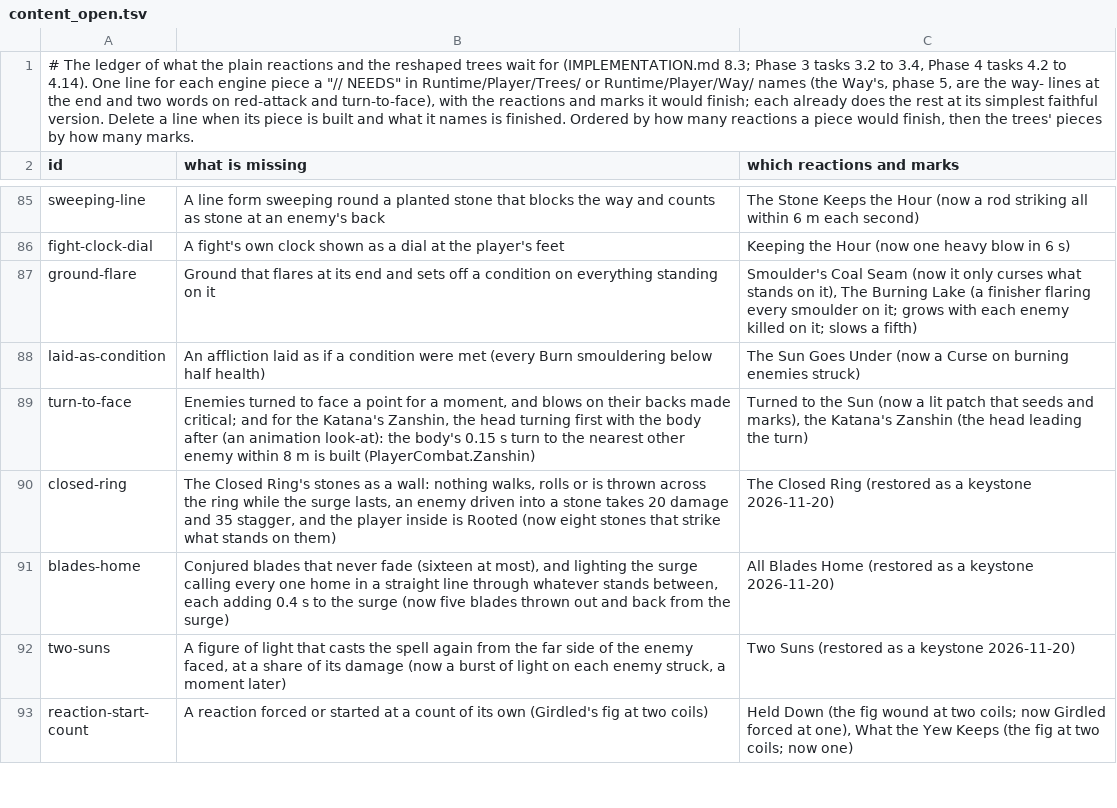
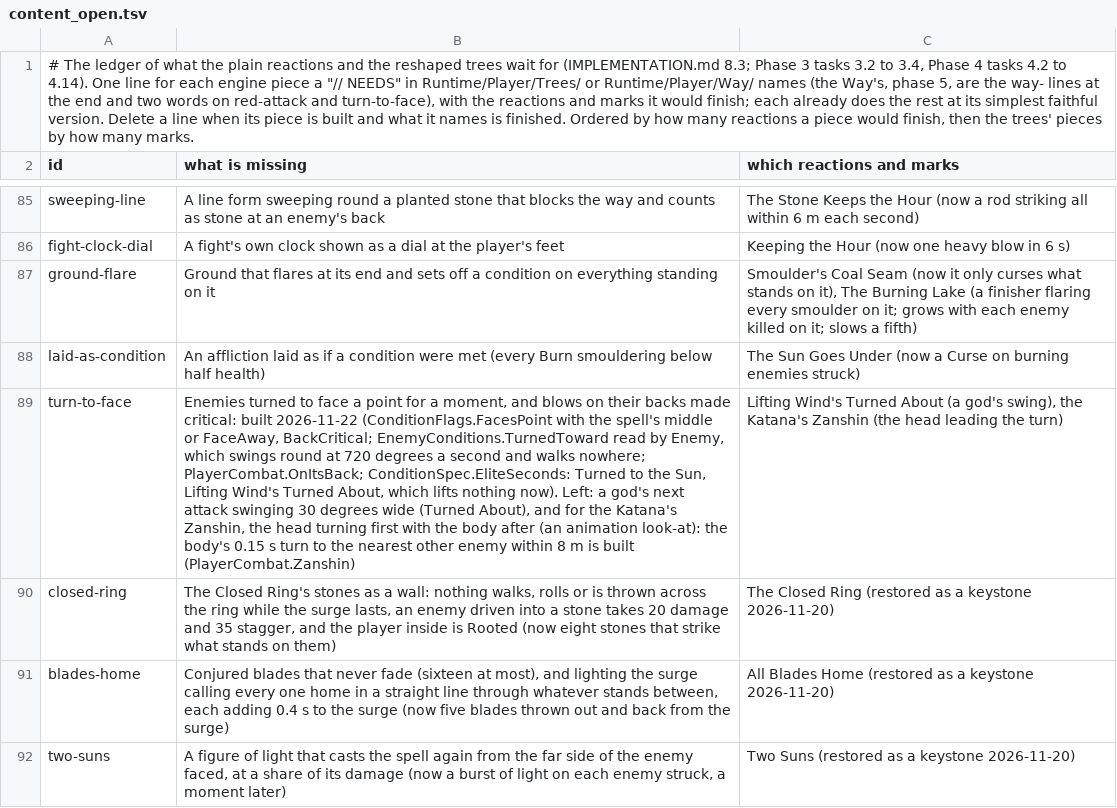
Before and after one commit to Rohanp725/Project-Clover, a TSV file: docs/design/steel/content_open.tsv, drawn as a sheet; only a part is shown, gaps mark what is left out; the shorter side is filled out with more unchanged rows; the diff names each change by its address in the sheet, - before the commit and + after, or states it on an @@ line.

```diff
--- a/docs/design/steel/content_open.tsv
+++ b/docs/design/steel/content_open.tsv
-B89 (what is missing): …backs made critical; and for…
+B89 (what is missing): …backs made critical: built 2026-11-22 (ConditionFlags.FacesPoint with the spell's middle or FaceAway, BackCritical; EnemyConditions.TurnedToward read by Enemy, which swings round at 720 degrees a second and walks nowhere; PlayerCombat.OnItsBack; ConditionSpec.EliteSeconds: Turned to the Sun, Lifting Wind's Turned About, which lifts nothing now). Left: a god's next attack swinging 30 degrees wide (Turned About), and for…
-C89 (which reactions and marks): Turned to the Sun (now a lit patch that seeds and marks), the Katana's…
+C89 (which reactions and marks): Lifting Wind's Turned About (a god's swing), the Katana's…
```
Also changed, not shown: 15 other files.
